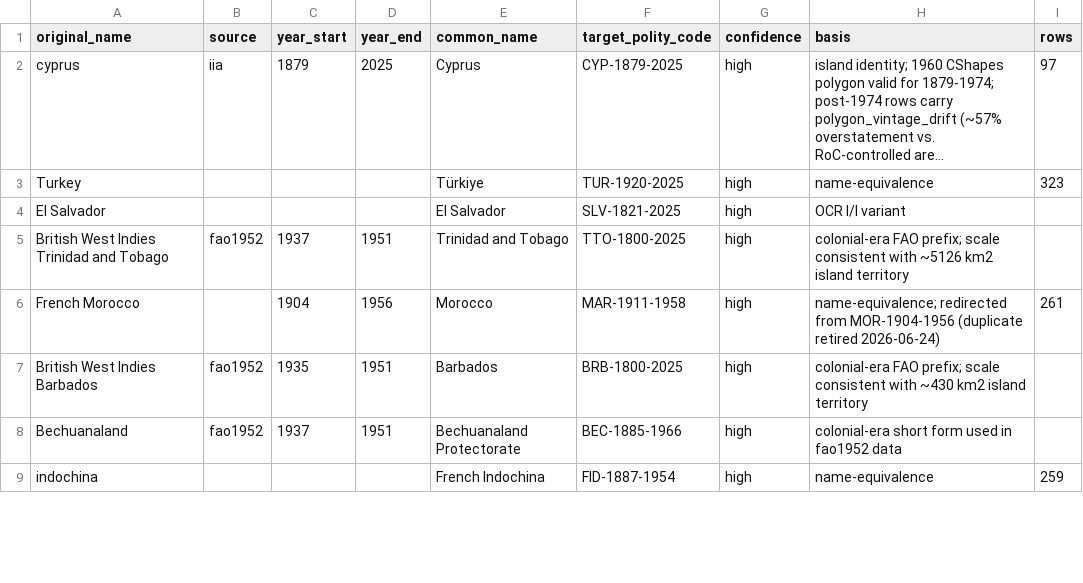
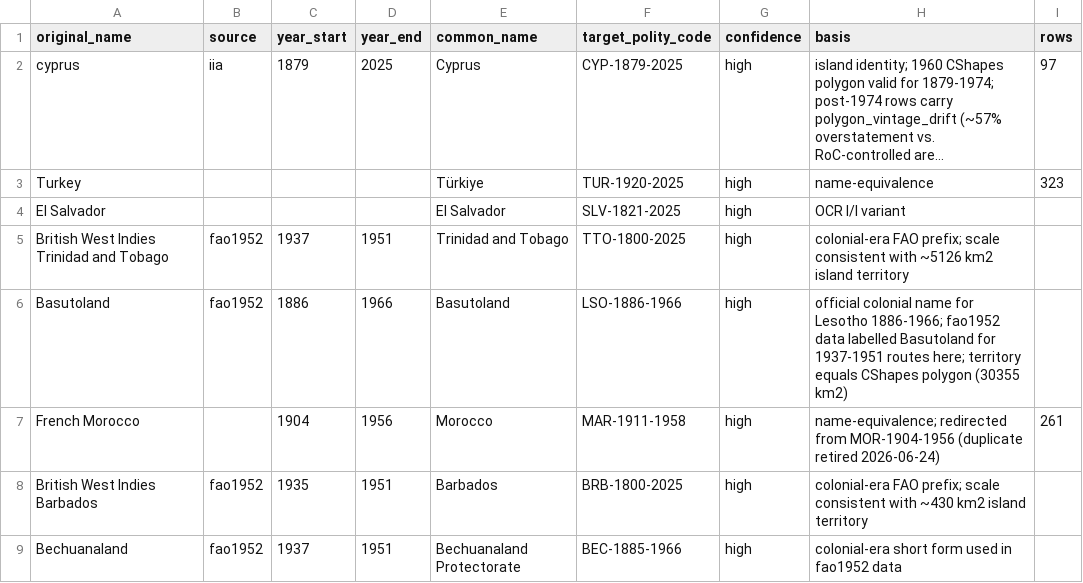
Before and after one commit to eduaguilera/whep-polities, a CSV file: pipelines/polity-autoimprove/state/applied_aliases.csv, drawn as a sheet; only a part is shown; the shorter side is filled out with more unchanged rows; long unchanged cells end in ….

```diff
--- a/pipelines/polity-autoimprove/state/applied_aliases.csv
+++ b/pipelines/polity-autoimprove/state/applied_aliases.csv
@@ -5,2 +5,3 @@ EI Salvador,,,,El Salvador,SLV-1821-2025,high,OCR I/l variant,
 British West Indies Trinidad and Tobago,fao1952,1937,1951,Trinidad and Tobago,TTO-1800-2025,high,colonial-era FAO prefix; scale consistent with ~5126 km2 island territory,
+Basutoland,fao1952,1886,1966,Basutoland,LSO-1886-1966,high,official colonial name for Lesotho 1886-1966; fao1952 data labelled Basutoland for 1937-1951 routes here; territory equals CShapes polygon (30355 km2),
 French Morocco,,1904,1956,Morocco,MAR-1911-1958,high,name-equivalence; redirected from MOR-1904-1956 (duplicate retired 2026-06-24),261
```
Also changed, not shown: 1 other file.
